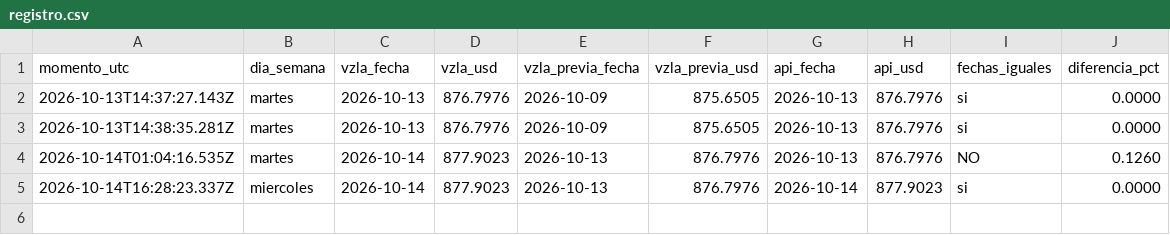
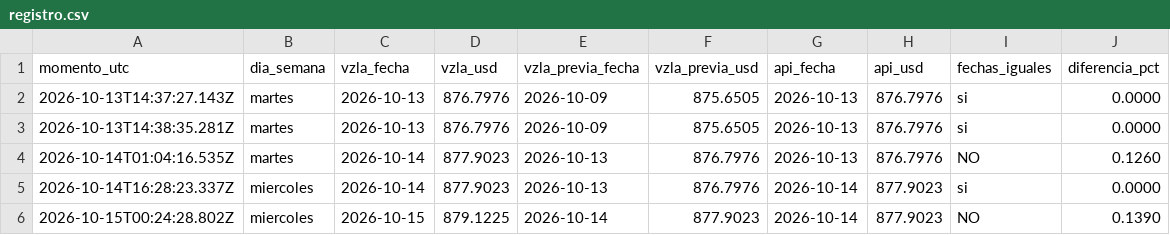
Before and after one commit to josephamselem2-ai/tasa-bcv, a CSV file: datos/registro.csv, drawn as a sheet; the diff names each change by its address in the sheet, - before the commit and + after, or states it on an @@ line.

```diff
--- a/datos/registro.csv
+++ b/datos/registro.csv
+row 6: 2026-10-15T00:24:28.802Z | miercoles | 2026-10-15 | 879.1225 | 2026-10-14 | 877.9023 | 2026-10-14 | 877.9023 | NO | 0.1390
```
